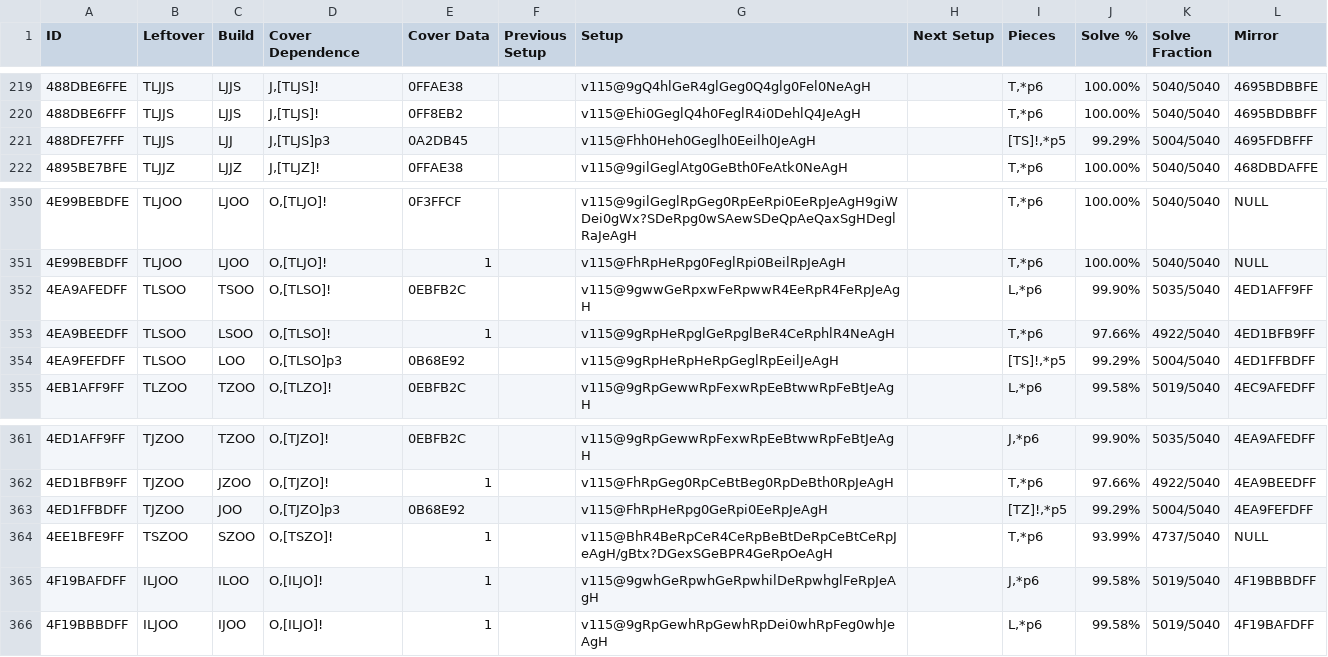
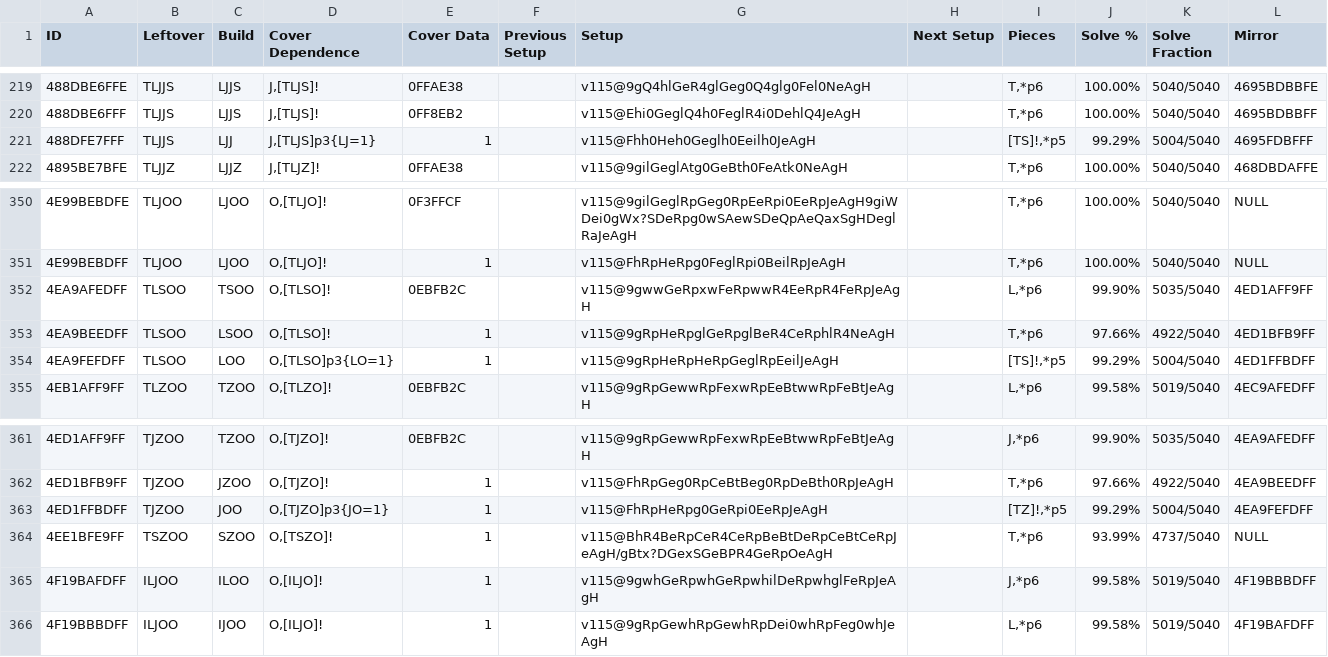
Before and after one commit to Marfung37/PC-Database, a TSV file: tsv/4thPC.tsv, drawn as a sheet; only a part is shown, gaps mark what is left out; the diff covers the shown part only.

Commit message:
Fix issues with cover dependence in data for optimizations

```diff
--- a/tsv/4thPC.tsv
+++ b/tsv/4thPC.tsv
@@ -220,3 +220,3 @@ ID	Leftover	Build	Cover Dependence	Cover Data	Previous Setup	Setup	Next Setup	Pi
 488DBE6FFF	TLJJS	LJJS	J,[TLJS]!	0FF8EB2		v115@Ehi0GeglQ4h0FeglR4i0DehlQ4JeAgH		T,*p6	100.00%	5040/5040	4695BDBBFF
-488DFE7FFF	TLJJS	LJJ	J,[TLJS]p3	0A2DB45		v115@Fhh0Heh0Geglh0Eeilh0JeAgH		[TS]!,*p5	99.29%	5004/5040	4695FDBFFF
+488DFE7FFF	TLJJS	LJJ	J,[TLJS]p3{LJ=1}	1		v115@Fhh0Heh0Geglh0Eeilh0JeAgH		[TS]!,*p5	99.29%	5004/5040	4695FDBFFF
 4895BE7BFE	TLJJZ	LJJZ	J,[TLJZ]!	0FFAE38		v115@9gilGeglAtg0GeBth0FeAtk0NeAgH		T,*p6	100.00%	5040/5040	468DBDAFFE
@@ -353,3 +353,3 @@ ID	Leftover	Build	Cover Dependence	Cover Data	Previous Setup	Setup	Next Setup	Pi
 4EA9BEEDFF	TLSOO	LSOO	O,[TLSO]!	1		v115@9gRpHeRpglGeRpglBeR4CeRphlR4NeAgH		T,*p6	97.66%	4922/5040	4ED1BFB9FF
-4EA9FEFDFF	TLSOO	LOO	O,[TLSO]p3	0B68E92		v115@9gRpHeRpHeRpGeglRpEeilJeAgH		[TS]!,*p5	99.29%	5004/5040	4ED1FFBDFF
+4EA9FEFDFF	TLSOO	LOO	O,[TLSO]p3{LO=1}	1		v115@9gRpHeRpHeRpGeglRpEeilJeAgH		[TS]!,*p5	99.29%	5004/5040	4ED1FFBDFF
 4EB1AFF9FF	TLZOO	TZOO	O,[TLZO]!	0EBFB2C		v115@9gRpGewwRpFexwRpEeBtwwRpFeBtJeAgH		L,*p6	99.58%	5019/5040	4EC9AFEDFF
@@ -362,3 +362,3 @@ ID	Leftover	Build	Cover Dependence	Cover Data	Previous Setup	Setup	Next Setup	Pi
 4ED1BFB9FF	TJZOO	JZOO	O,[TJZO]!	1		v115@FhRpGeg0RpCeBtBeg0RpDeBth0RpJeAgH		T,*p6	97.66%	4922/5040	4EA9BEEDFF
-4ED1FFBDFF	TJZOO	JOO	O,[TJZO]p3	0B68E92		v115@FhRpHeRpg0GeRpi0EeRpJeAgH		[TZ]!,*p5	99.29%	5004/5040	4EA9FEFDFF
+4ED1FFBDFF	TJZOO	JOO	O,[TJZO]p3{JO=1}	1		v115@FhRpHeRpg0GeRpi0EeRpJeAgH		[TZ]!,*p5	99.29%	5004/5040	4EA9FEFDFF
 4EE1BFE9FF	TSZOO	SZOO	O,[TSZO]!	1		v115@BhR4BeRpCeR4CeRpBeBtDeRpCeBtCeRpJeAgH/gBtx?DGexSGeBPR4GeRpOeAgH		T,*p6	93.99%	4737/5040	NULL
```
Also changed, not shown: 38 edited cells elsewhere in this file, tsv/8thPC.tsv, 3 other files.
